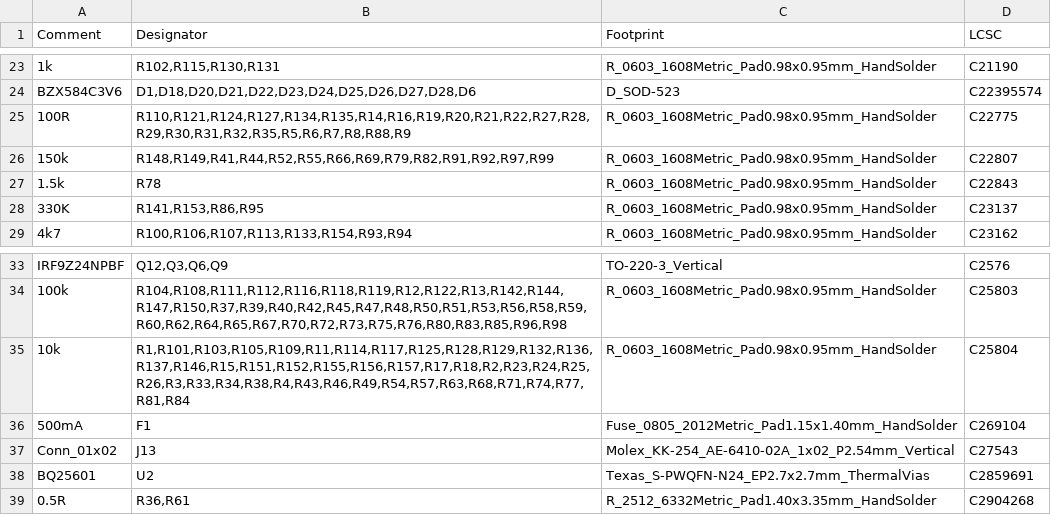
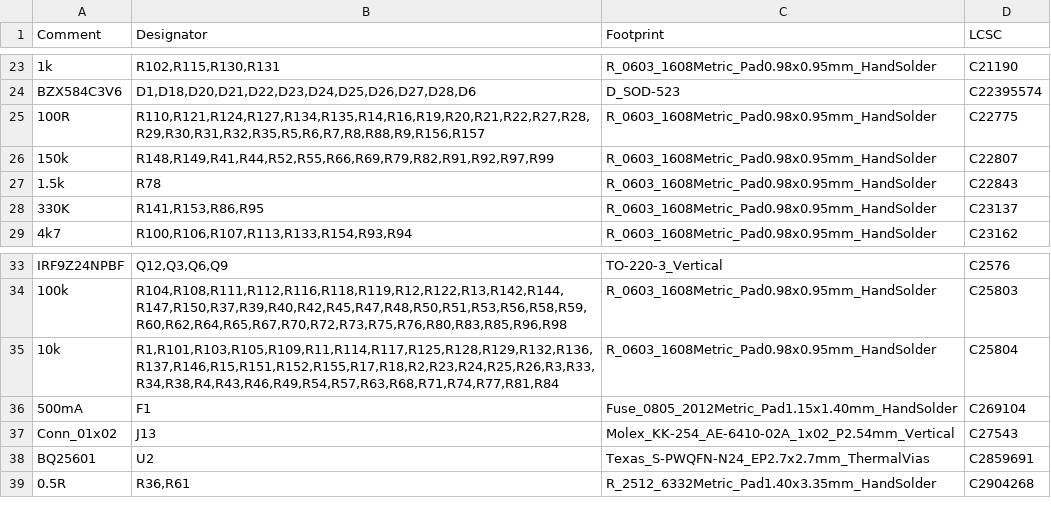
Before and after one commit to CrashOverride85/zc95, a CSV file: pcb/MainBoard/BOM-main.csv, drawn as a sheet; only a part is shown, gaps mark what is left out; the diff names each change by its address in the sheet, - before the commit and + after, or states it on an @@ line.

```diff
--- a/pcb/MainBoard/BOM-main.csv
+++ b/pcb/MainBoard/BOM-main.csv
-B25 (Designator): R110,R121,R124,R127,R134,R135,R14,R16,R19,R20,R21,R22,R27,R28,R29,R30,R31,R32,R35,R5,R6,R7,R8,R88,R9
+B25 (Designator): R110,R121,R124,R127,R134,R135,R14,R16,R19,R20,R21,R22,R27,R28,R29,R30,R31,R32,R35,R5,R6,R7,R8,R88,R9,R156,R157
-B35 (Designator): R1,R101,R103,R105,R109,R11,R114,R117,R125,R128,R129,R132,R136,R137,R146,R15,R151,R152,R155,R156,R157,R17,R18,R2,R23,R24,R25,R26,R3,R33,R34,R38,R4,R43,R46,R49,R54,R57,R63,R68,R71,R74,R77,R81,R84
+B35 (Designator): R1,R101,R103,R105,R109,R11,R114,R117,R125,R128,R129,R132,R136,R137,R146,R15,R151,R152,R155,R17,R18,R2,R23,R24,R25,R26,R3,R33,R34,R38,R4,R43,R46,R49,R54,R57,R63,R68,R71,R74,R77,R81,R84
```
Also changed, not shown: pcb/MainBoard/CPL-main.csv, 4 other files.
